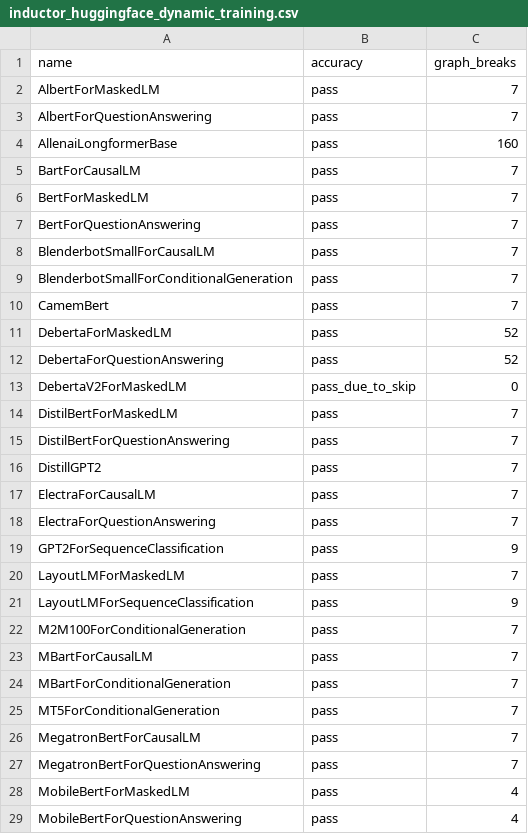
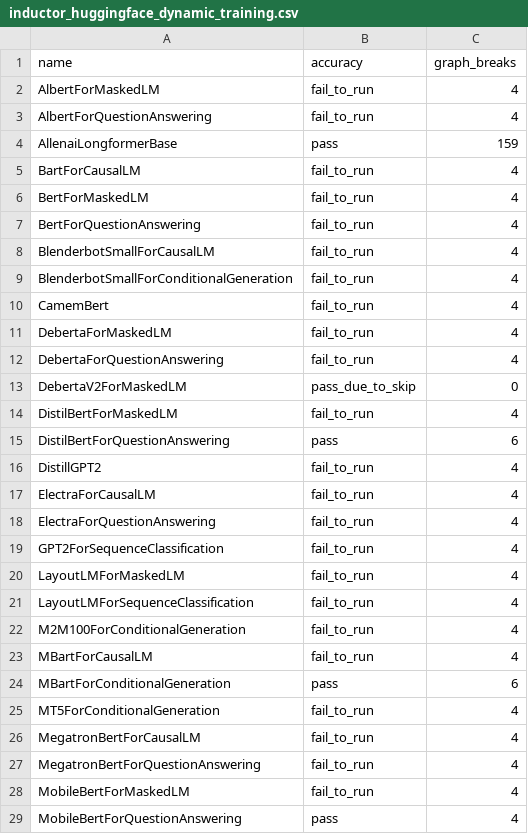
Before and after one commit to rdhanarot/pytorch, a CSV file: benchmarks/dynamo/ci_expected_accuracy/inductor_huggingface_dynamic_training.csv, drawn as a sheet; only a part is shown; the diff covers the shown part only.

```diff
--- a/benchmarks/dynamo/ci_expected_accuracy/inductor_huggingface_dynamic_training.csv
+++ b/benchmarks/dynamo/ci_expected_accuracy/inductor_huggingface_dynamic_training.csv
@@ -1,29 +1,29 @@
 name,accuracy,graph_breaks
-AlbertForMaskedLM,pass,7
-AlbertForQuestionAnswering,pass,7
-AllenaiLongformerBase,pass,160
-BartForCausalLM,pass,7
-BertForMaskedLM,pass,7
-BertForQuestionAnswering,pass,7
-BlenderbotSmallForCausalLM,pass,7
-BlenderbotSmallForConditionalGeneration,pass,7
-CamemBert,pass,7
-DebertaForMaskedLM,pass,52
-DebertaForQuestionAnswering,pass,52
+AlbertForMaskedLM,fail_to_run,4
+AlbertForQuestionAnswering,fail_to_run,4
+AllenaiLongformerBase,pass,159
+BartForCausalLM,fail_to_run,4
+BertForMaskedLM,fail_to_run,4
+BertForQuestionAnswering,fail_to_run,4
+BlenderbotSmallForCausalLM,fail_to_run,4
+BlenderbotSmallForConditionalGeneration,fail_to_run,4
+CamemBert,fail_to_run,4
+DebertaForMaskedLM,fail_to_run,4
+DebertaForQuestionAnswering,fail_to_run,4
 DebertaV2ForMaskedLM,pass_due_to_skip,0
-DistilBertForMaskedLM,pass,7
-DistilBertForQuestionAnswering,pass,7
-DistillGPT2,pass,7
-ElectraForCausalLM,pass,7
-ElectraForQuestionAnswering,pass,7
-GPT2ForSequenceClassification,pass,9
-LayoutLMForMaskedLM,pass,7
-LayoutLMForSequenceClassification,pass,9
-M2M100ForConditionalGeneration,pass,7
-MBartForCausalLM,pass,7
-MBartForConditionalGeneration,pass,7
-MT5ForConditionalGeneration,pass,7
-MegatronBertForCausalLM,pass,7
-MegatronBertForQuestionAnswering,pass,7
-MobileBertForMaskedLM,pass,4
+DistilBertForMaskedLM,fail_to_run,4
+DistilBertForQuestionAnswering,pass,6
+DistillGPT2,fail_to_run,4
+ElectraForCausalLM,fail_to_run,4
+ElectraForQuestionAnswering,fail_to_run,4
+GPT2ForSequenceClassification,fail_to_run,4
+LayoutLMForMaskedLM,fail_to_run,4
+LayoutLMForSequenceClassification,fail_to_run,4
+M2M100ForConditionalGeneration,fail_to_run,4
+MBartForCausalLM,fail_to_run,4
+MBartForConditionalGeneration,pass,6
+MT5ForConditionalGeneration,fail_to_run,4
+MegatronBertForCausalLM,fail_to_run,4
+MegatronBertForQuestionAnswering,fail_to_run,4
+MobileBertForMaskedLM,fail_to_run,4
 MobileBertForQuestionAnswering,pass,4
```
Also changed, not shown: 24 edited cells elsewhere in this file, benchmarks/dynamo/ci_expected_accuracy/inductor_huggingface_dynamic_inference.csv, benchmarks/dynamo/ci_expected_accuracy/inductor_timm_dynamic_training.csv, 7 other files.
